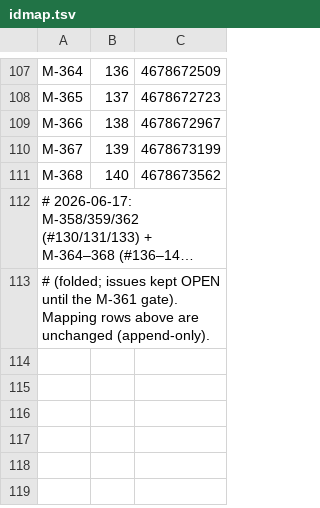
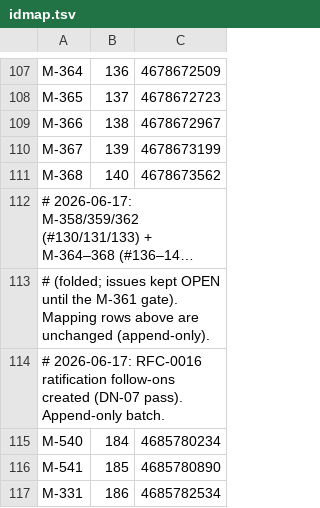
Before and after one commit to tzervas/mycelium, a TSV file: tools/github/idmap.tsv, drawn as a sheet; only a part is shown, gaps mark what is left out; long unchanged cells end in …; the diff names each change by its address in the sheet, - before the commit and + after, or states it on an @@ line.

```diff
--- a/tools/github/idmap.tsv
+++ b/tools/github/idmap.tsv
+row 114: # 2026-06-17: RFC-0016 ratification follow-ons created (DN-07 pass). Append-only batch.
+row 115: M-540 | 184 | 4685780234
+row 116: M-541 | 185 | 4685780890
+row 117: M-331 | 186 | 4685782534
```
